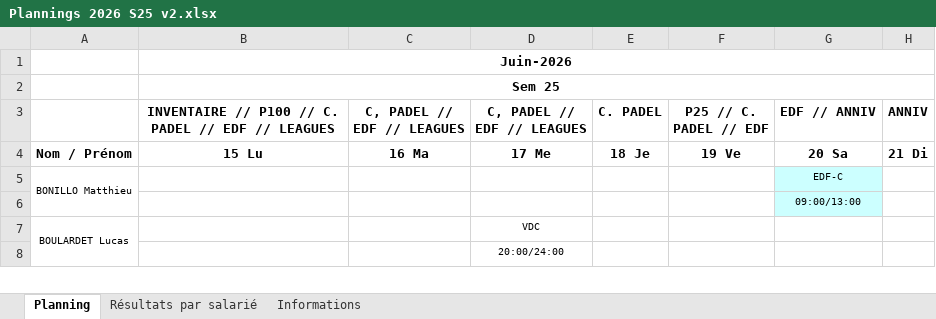
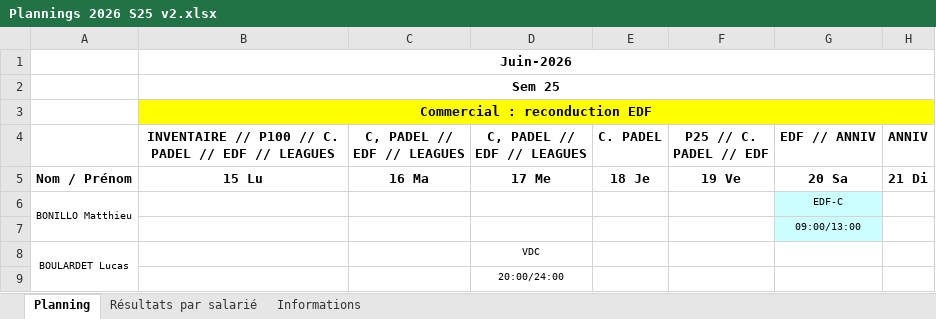
Before and after one commit to OhLaPey/planning-urbansoccer, an Excel workbook: Plannings 2026 S25 v2.xlsx, sheet Planning, drawn as a sheet; only a part is shown; values as stored, in another font and other column widths than the file's, no borders; charts and pictures not drawn; the diff names each change by its address in the sheet, - before the commit and + after, or states it on an @@ line.

Commit message:
Sync planning SharePoint : S25

```diff
--- a/Plannings 2026 S25 v2.xlsx (sheet Planning)
+++ b/Plannings 2026 S25 v2.xlsx (sheet Planning)
+row 3:  | Commercial : reconduction EDF
```
Also changed, not shown: charts or pictures.
